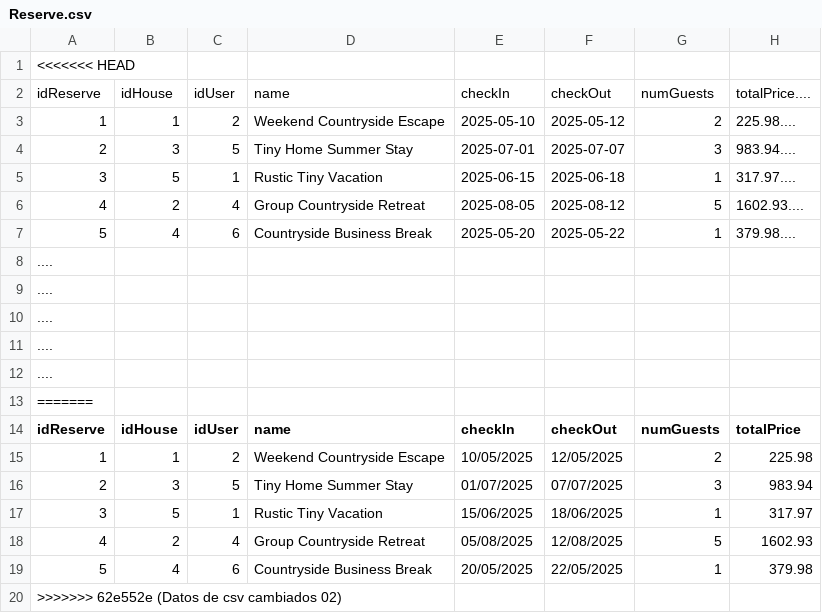
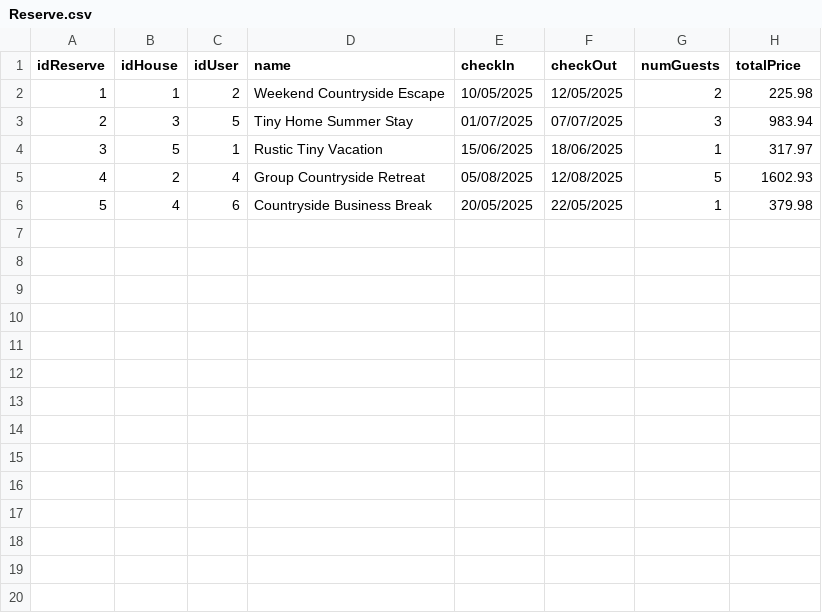
Before and after one commit to JonathanVillamizar-SKR7/StayNest, a CSV file: Dambnb-g-2/files/Reserve.csv, drawn as a sheet; the diff names each change by its address in the sheet, - before the commit and + after, or states it on an @@ line.

```diff
--- a/Dambnb-g-2/files/Reserve.csv
+++ b/Dambnb-g-2/files/Reserve.csv
-row 1: <<<<<<< HEAD
-row 2: idReserve | idHouse | idUser | name | checkIn | checkOut | numGuests | totalPrice....
-row 3: 1 | 1 | 2 | Weekend Countryside Escape | 2025-05-10 | 2025-05-12 | 2 | 225.98....
-row 4: 2 | 3 | 5 | Tiny Home Summer Stay | 2025-07-01 | 2025-07-07 | 3 | 983.94....
-row 5: 3 | 5 | 1 | Rustic Tiny Vacation | 2025-06-15 | 2025-06-18 | 1 | 317.97....
-row 6: 4 | 2 | 4 | Group Countryside Retreat | 2025-08-05 | 2025-08-12 | 5 | 1602.93....
-row 7: 5 | 4 | 6 | Countryside Business Break | 2025-05-20 | 2025-05-22 | 1 | 379.98....
-row 8: ....
-row 9: ....
-row 10: ....
-row 11: ....
-row 12: ....
-row 13: =======
-row 20: >>>>>>> 62e552e (Datos de csv cambiados 02)
```
Also changed, not shown: Dambnb-g-2/files/CreditCards.csv, Dambnb-g-2/files/Housing.csv, 6 other files.
